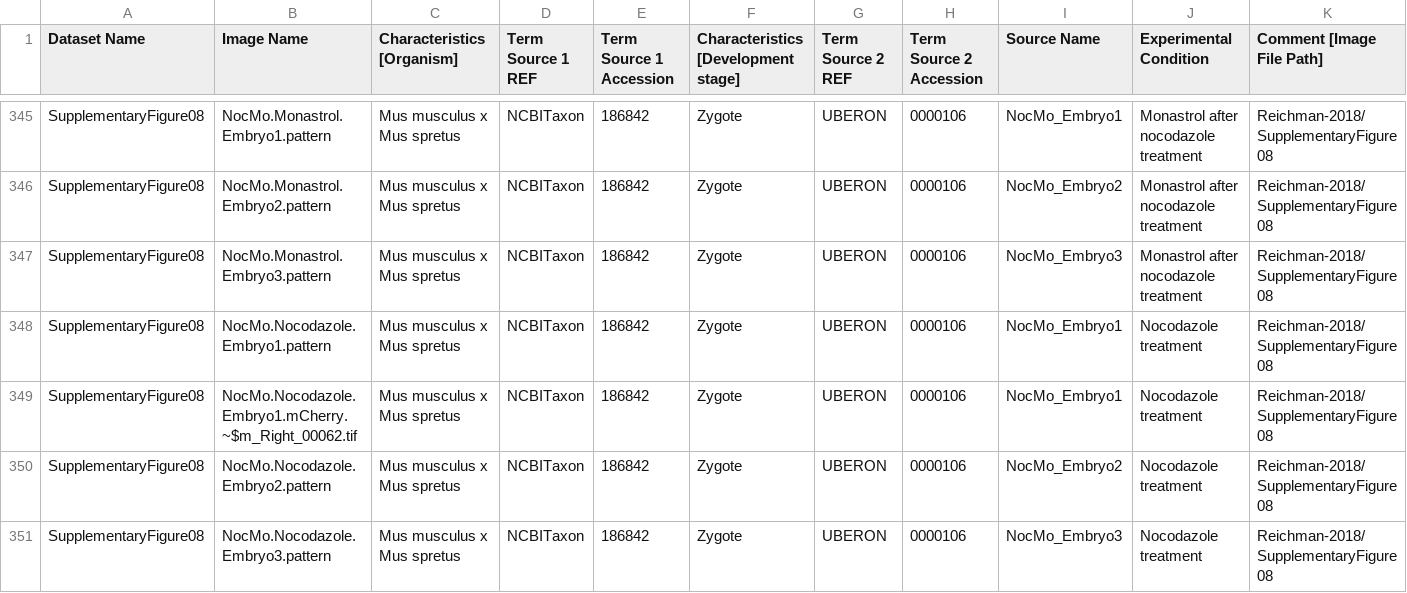
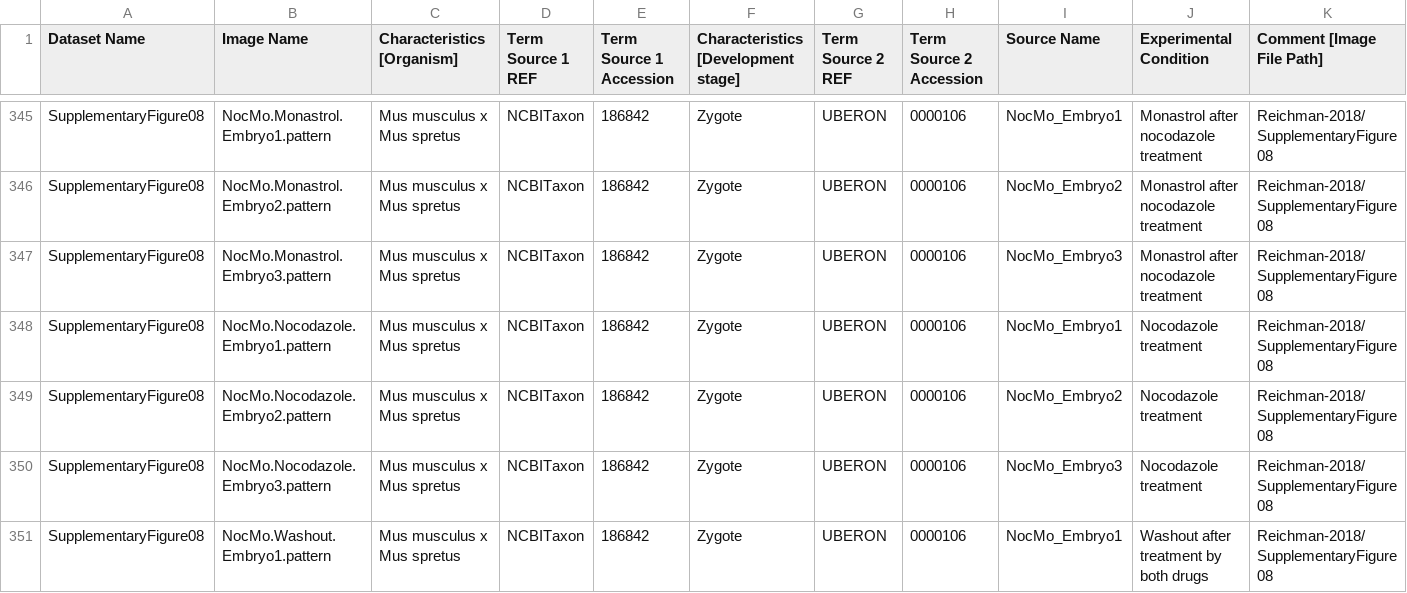
Before and after one commit to francesw/idr0045-reichmann-zygotespindle, a CSV file: experimentA/idr0045-experimentA-annotation.csv, drawn as a sheet; only a part is shown, gaps mark what is left out; the shorter side is filled out with more unchanged rows; rows hold the shown columns only; the diff names each change by its address in the sheet, - before the commit and + after, or states it on an @@ line.

Commit message:
Another manual fix for annotation.csv

```diff
--- a/experimentA/idr0045-experimentA-annotation.csv
+++ b/experimentA/idr0045-experimentA-annotation.csv
-row 349: SupplementaryFigure08 | NocMo.Nocodazole.Embryo1.mCherry.~$m_Right_00062.tif | Mus musculus x Mus spretus | NCBITaxon | 186842 | Zygote | UBERON | 0000106 | NocMo_Embryo1 | Nocodazole treatment | Reichman-2018/SupplementaryFigure08
```
